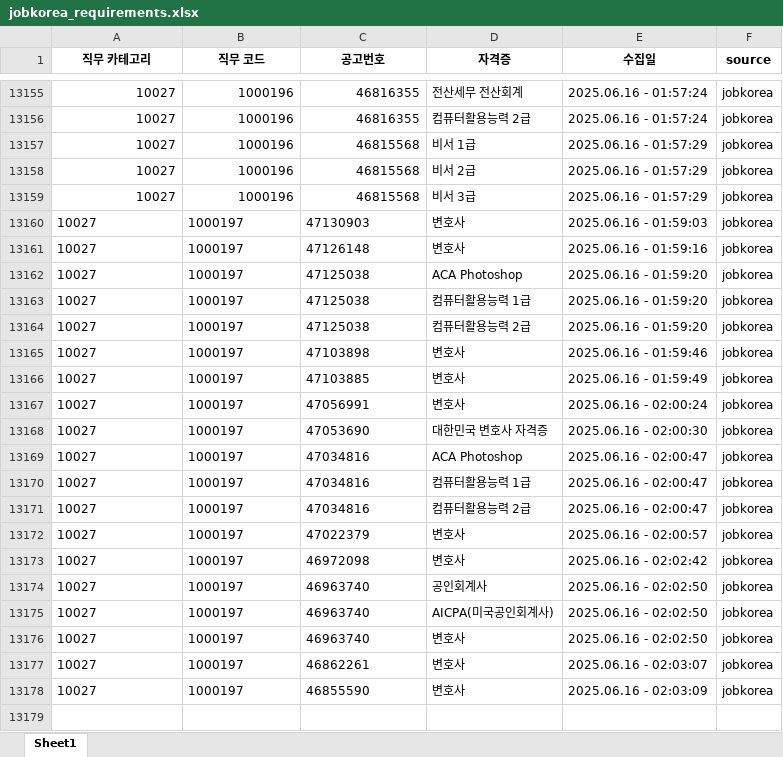
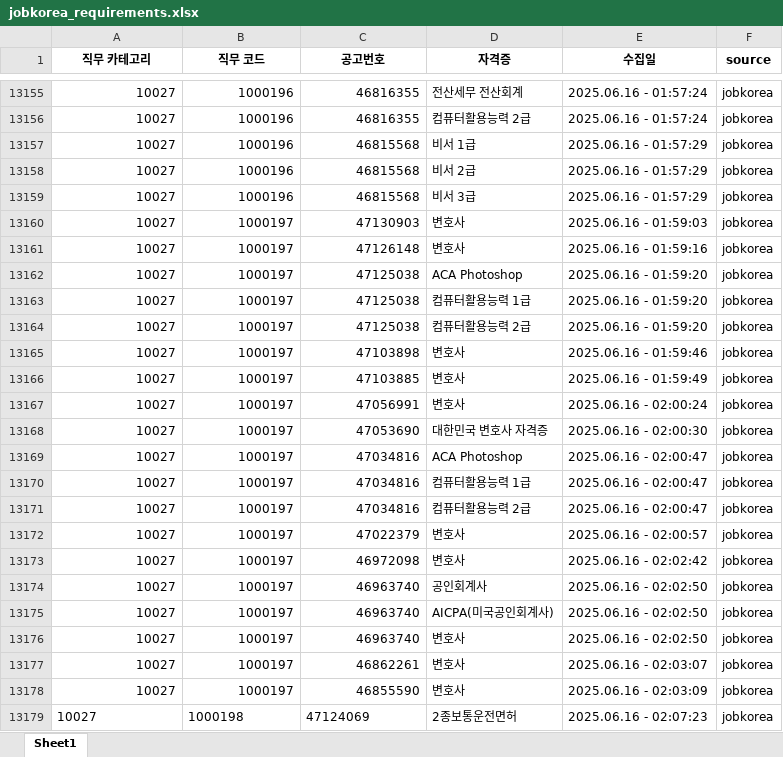
Before and after one commit to yunzivv/project_crawling_25_05, an Excel workbook: jobkorea_requirements.xlsx, sheet Sheet1, drawn as a sheet; only a part is shown, gaps mark what is left out; values as stored, in another font and other column widths than the file's, no borders; the diff names each change by its address in the sheet, - before the commit and + after, or states it on an @@ line.

```diff
--- a/jobkorea_requirements.xlsx (sheet Sheet1)
+++ b/jobkorea_requirements.xlsx (sheet Sheet1)
-A13160:C13178 alignment: left
+A13160:C13178 alignment: right
+row 13179: 10027 | 1000198 | 47124069 | 2종보통운전면허 | 2025.06.16 - 02:07:23 | jobkorea
```
Also changed, not shown: 1 other file.
